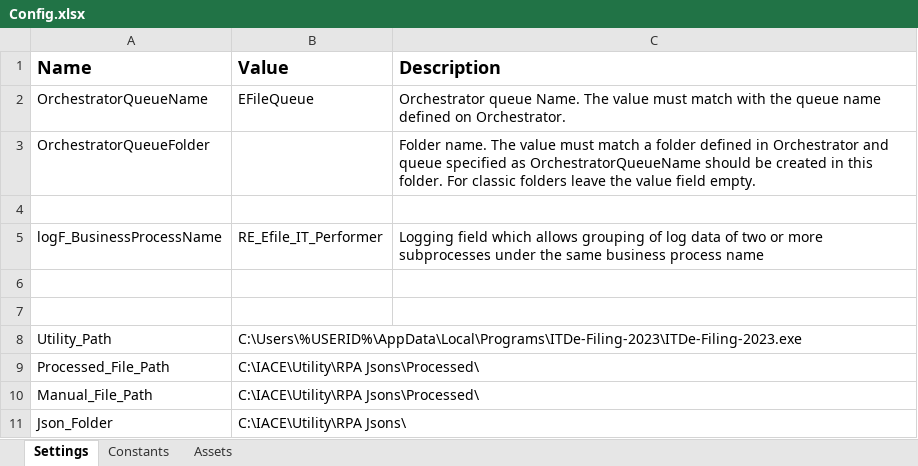
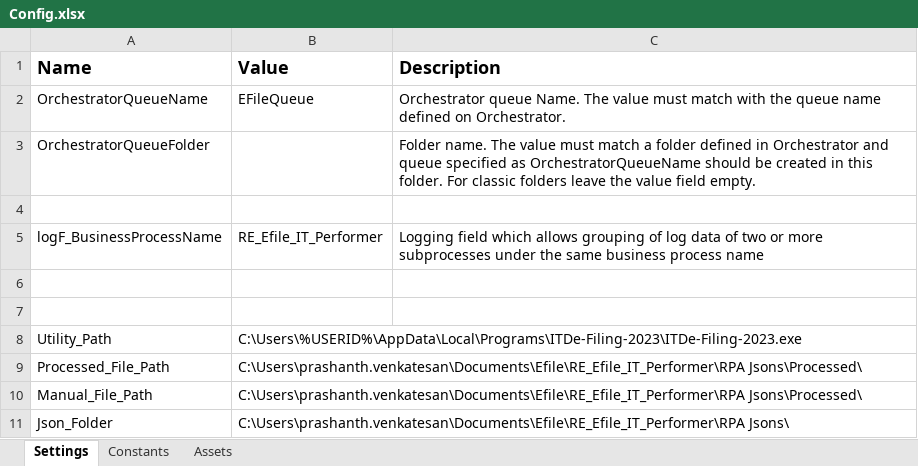
Before and after one commit to prashanthuipath/NEF1, an Excel workbook: Data/Config.xlsx, sheet Settings, drawn as a sheet; values as stored, in another font and other column widths than the file's, no borders; the diff names each change by its address in the sheet, - before the commit and + after, or states it on an @@ line.

```diff
--- a/Data/Config.xlsx (sheet Settings)
+++ b/Data/Config.xlsx (sheet Settings)
-B9:B10 (Value): C:\IACE\Utility\RPA Jsons\Processed\
+B9:B10 (Value): C:\Users\prashanth.venkatesan\Documents\Efile\RE_Efile_IT_Performer\RPA Jsons\Processed\
-B11 (Value): C:\IACE\Utility\RPA Jsons\
+B11 (Value): C:\Users\prashanth.venkatesan\Documents\Efile\RE_Efile_IT_Performer\RPA Jsons\
```
Also changed, not shown: 3 other files.
